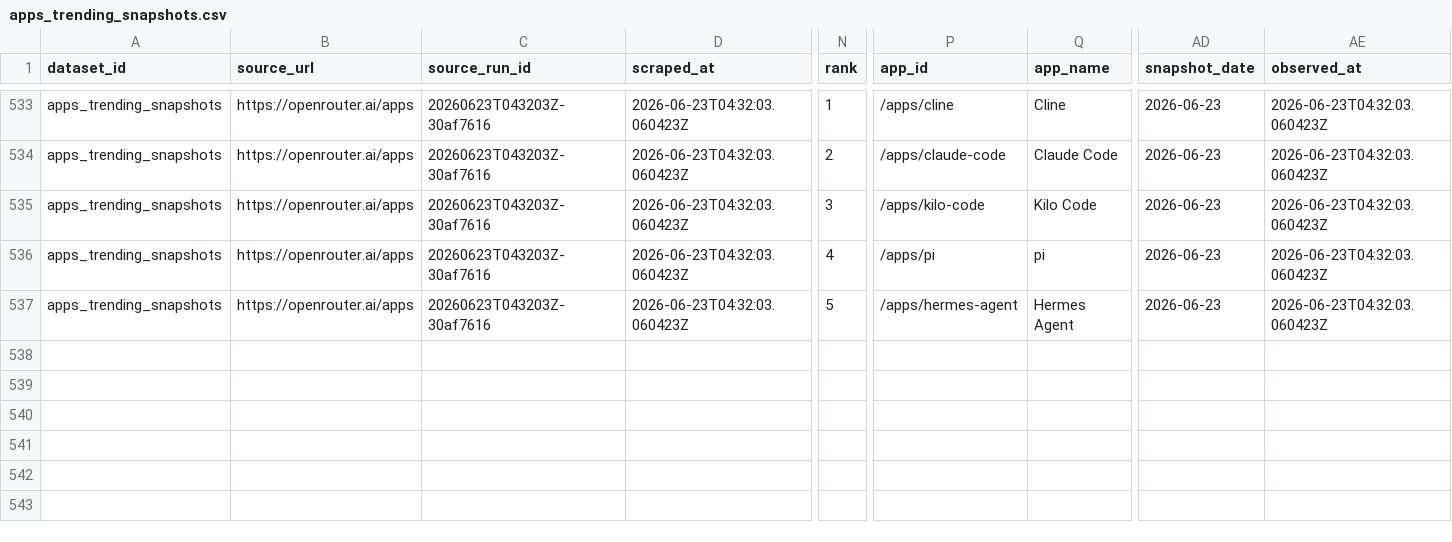
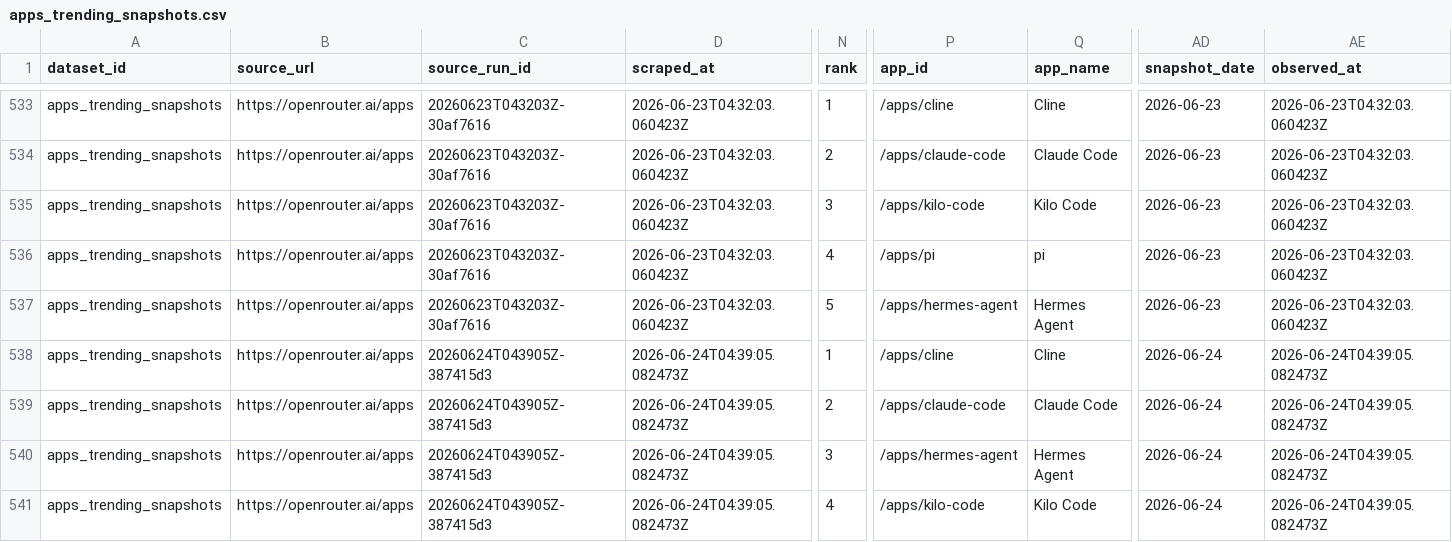
Before and after one commit to Henrywzh/alternative-data, a CSV file: data/normalized/openrouter/apps_trending_snapshots.csv, drawn as a sheet; only a part is shown, gaps mark what is left out; rows hold the shown columns only; the diff names each change by its address in the sheet, - before the commit and + after, or states it on an @@ line.

```diff
--- a/data/normalized/openrouter/apps_trending_snapshots.csv
+++ b/data/normalized/openrouter/apps_trending_snapshots.csv
+row 538: apps_trending_snapshots | https://openrouter.ai/apps | 20260624T043905Z-387415d3 | 2026-06-24T04:39:05.082473Z | 1 | /apps/cline | Cline | 2026-06-24 | 2026-06-24T04:39:05.082473Z
+row 539: apps_trending_snapshots | https://openrouter.ai/apps | 20260624T043905Z-387415d3 | 2026-06-24T04:39:05.082473Z | 2 | /apps/claude-code | Claude Code | 2026-06-24 | 2026-06-24T04:39:05.082473Z
+row 540: apps_trending_snapshots | https://openrouter.ai/apps | 20260624T043905Z-387415d3 | 2026-06-24T04:39:05.082473Z | 3 | /apps/hermes-agent | Hermes Agent | 2026-06-24 | 2026-06-24T04:39:05.082473Z
+row 541: apps_trending_snapshots | https://openrouter.ai/apps | 20260624T043905Z-387415d3 | 2026-06-24T04:39:05.082473Z | 4 | /apps/kilo-code | Kilo Code | 2026-06-24 | 2026-06-24T04:39:05.082473Z
```
Also changed, not shown: data/normalized/openrouter/app_metadata_snapshots.csv, 8 other files.
